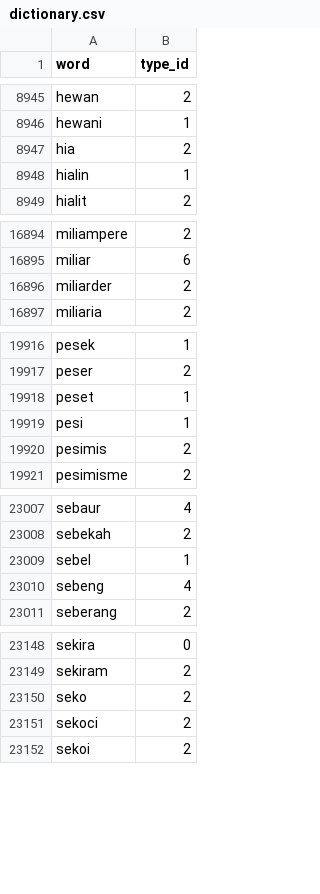
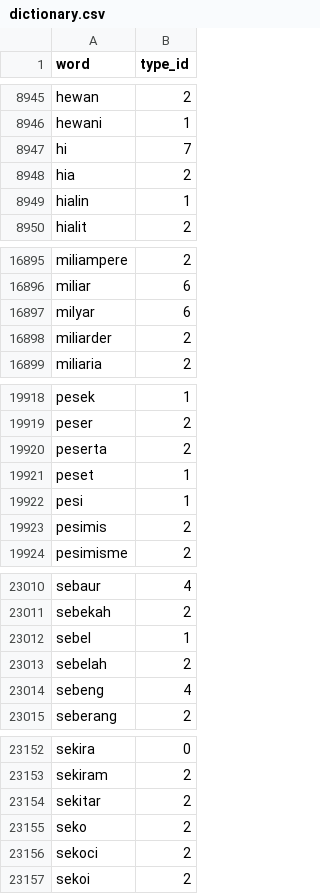
Before and after one commit to fastplaz/fastplaz, a CSV file: docs/stemming-word-indonesia/dictionary.csv, drawn as a sheet; only a part is shown, gaps mark what is left out; the diff names each change by its address in the sheet, - before the commit and + after, or states it on an @@ line.

Commit message:
stemming: update dictionary

```diff
--- a/docs/stemming-word-indonesia/dictionary.csv
+++ b/docs/stemming-word-indonesia/dictionary.csv
+row 8947: hi | 7
+row 16897: milyar | 6
+row 19920: peserta | 2
+row 23013: sebelah | 2
+row 23154: sekitar | 2
```
Also changed, not shown: 1 other file.
